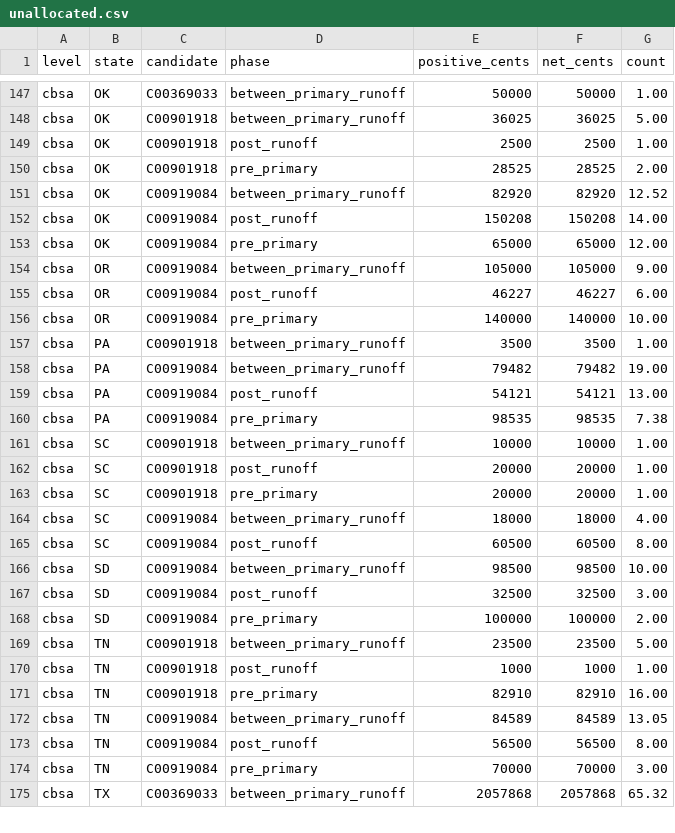
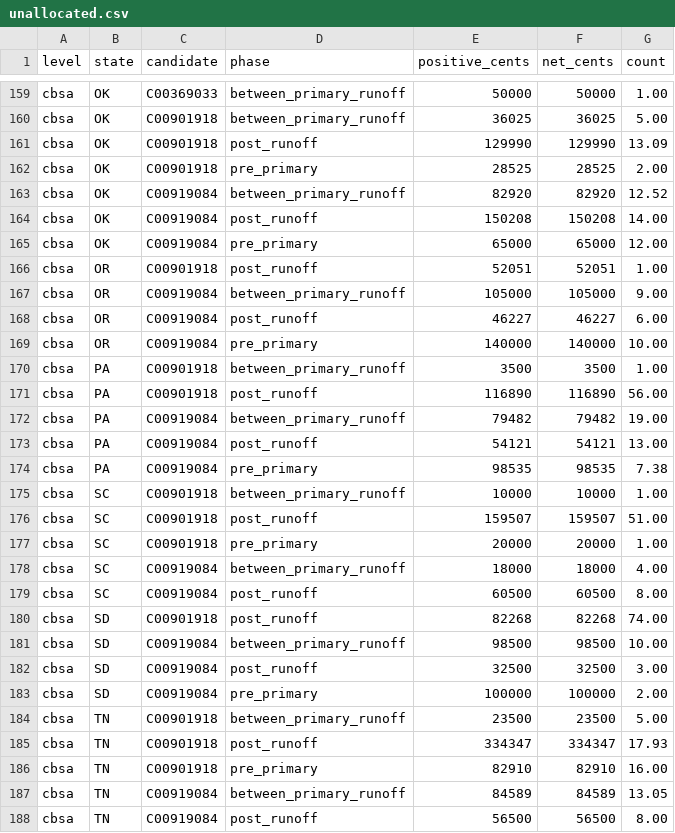
Before and after one commit to Bryvado/SenateDonors, a CSV file: data/levels/unallocated.csv, drawn as a sheet; only a part is shown, gaps mark what is left out; the shorter side is filled out with more unchanged rows; the diff covers the shown part only.

```diff
--- a/data/levels/unallocated.csv
+++ b/data/levels/unallocated.csv
@@ -148,3 +160,3 @@ cbsa,OK,C00369033,between_primary_runoff,50000,50000,1.00
 cbsa,OK,C00901918,between_primary_runoff,36025,36025,5.00
-cbsa,OK,C00901918,post_runoff,2500,2500,1.00
+cbsa,OK,C00901918,post_runoff,129990,129990,13.09
 cbsa,OK,C00901918,pre_primary,28525,28525,2.00
@@ -153,2 +165,3 @@ cbsa,OK,C00919084,post_runoff,150208,150208,14.00
 cbsa,OK,C00919084,pre_primary,65000,65000,12.00
+cbsa,OR,C00901918,post_runoff,52051,52051,1.00
 cbsa,OR,C00919084,between_primary_runoff,105000,105000,9.00
@@ -157,2 +170,3 @@ cbsa,OR,C00919084,pre_primary,140000,140000,10.00
 cbsa,PA,C00901918,between_primary_runoff,3500,3500,1.00
+cbsa,PA,C00901918,post_runoff,116890,116890,56.00
 cbsa,PA,C00919084,between_primary_runoff,79482,79482,19.00
@@ -161,3 +175,3 @@ cbsa,PA,C00919084,pre_primary,98535,98535,7.38
 cbsa,SC,C00901918,between_primary_runoff,10000,10000,1.00
-cbsa,SC,C00901918,post_runoff,20000,20000,1.00
+cbsa,SC,C00901918,post_runoff,159507,159507,51.00
 cbsa,SC,C00901918,pre_primary,20000,20000,1.00
@@ -165,2 +179,3 @@ cbsa,SC,C00919084,between_primary_runoff,18000,18000,4.00
 cbsa,SC,C00919084,post_runoff,60500,60500,8.00
+cbsa,SD,C00901918,post_runoff,82268,82268,74.00
 cbsa,SD,C00919084,between_primary_runoff,98500,98500,10.00
@@ -169,3 +184,3 @@ cbsa,SD,C00919084,pre_primary,100000,100000,2.00
 cbsa,TN,C00901918,between_primary_runoff,23500,23500,5.00
-cbsa,TN,C00901918,post_runoff,1000,1000,1.00
+cbsa,TN,C00901918,post_runoff,334347,334347,17.93
 cbsa,TN,C00901918,pre_primary,82910,82910,16.00
```
Also changed, not shown: 16 added rows and 57 edited cells elsewhere in this file, data/levels/maxouts_cbsa.csv, data/levels/maxouts_cd.csv, 13 other files.
